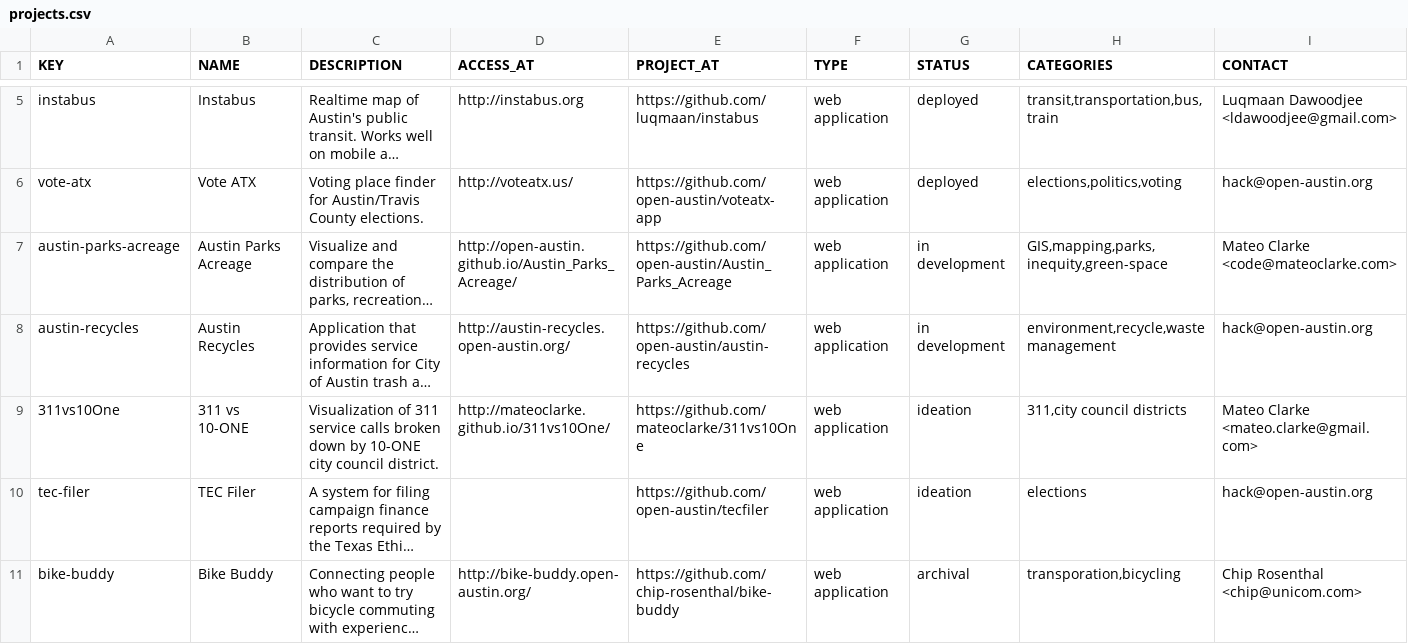
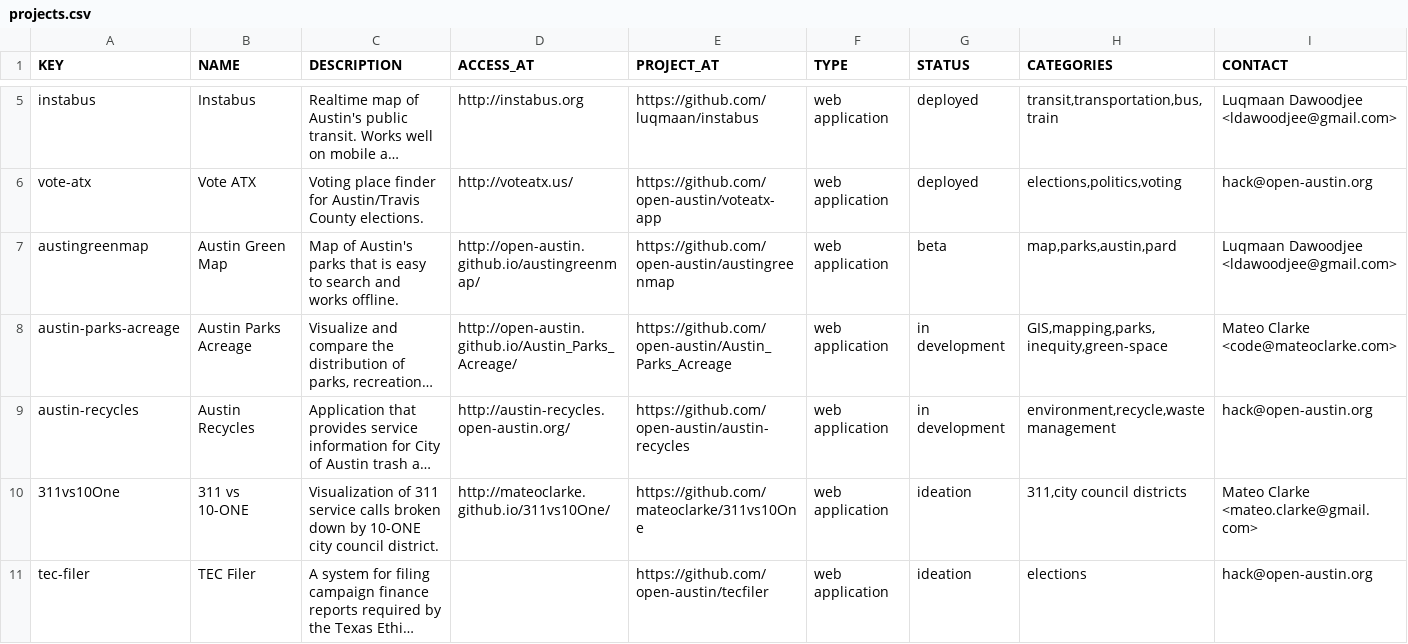
Before and after one commit to open-austin/Civic_Project, a CSV file: pub/projects.csv, drawn as a sheet; only a part is shown, gaps mark what is left out; the shorter side is filled out with more unchanged rows; long unchanged cells end in …; the diff names each change by its address in the sheet, - before the commit and + after, or states it on an @@ line.

```diff
--- a/pub/projects.csv
+++ b/pub/projects.csv
+row 7: austingreenmap | Austin Green Map | Map of Austin's parks that is easy to search and works offline. | http://open-austin.github.io/austingreenmap/ | https://github.com/open-austin/austingreenmap | web application | beta | map,parks,austin,pard | Luqmaan Dawoodjee <ldawoodjee@gmail.com>
```
Also changed, not shown: pub/cfapi-full.csv, pub/cfapi-pub.csv, 3 other files.
